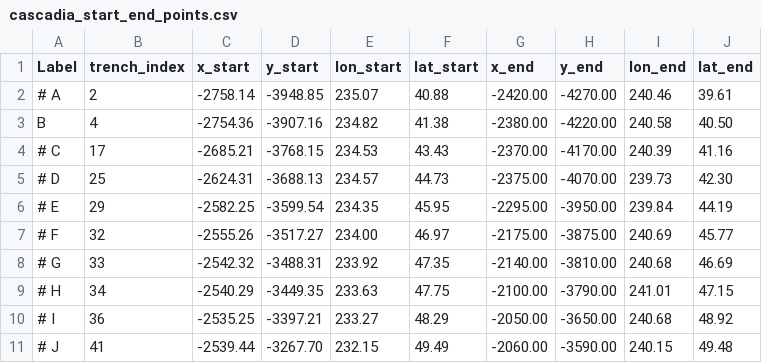
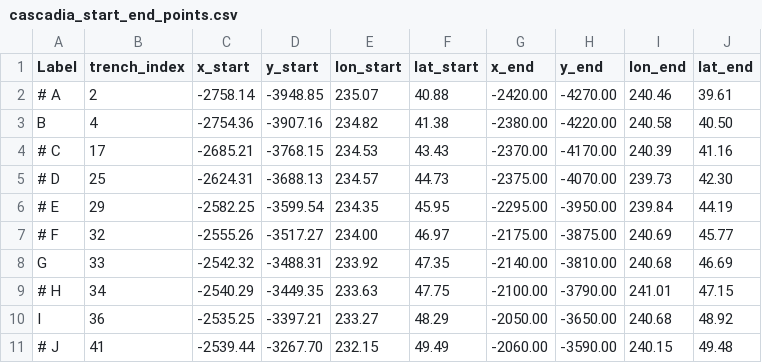
Before and after one commit to gabriellemhobson/SZ_2D_thermal_structure, a CSV file: generate_meshes/cascadia_start_end_points.csv, drawn as a sheet.

```diff
--- a/generate_meshes/cascadia_start_end_points.csv
+++ b/generate_meshes/cascadia_start_end_points.csv
@@ -7,5 +7,5 @@ B,4,-2754.36,-3907.16,234.82,41.38,-2380.00,-4220.00,240.58,40.50
 # F,32,-2555.26,-3517.27,234.00,46.97,-2175.00,-3875.00,240.69,45.77
-# G,33,-2542.32,-3488.31,233.92,47.35,-2140.00,-3810.00,240.68,46.69
+G,33,-2542.32,-3488.31,233.92,47.35,-2140.00,-3810.00,240.68,46.69
 # H,34,-2540.29,-3449.35,233.63,47.75,-2100.00,-3790.00,241.01,47.15
-# I,36,-2535.25,-3397.21,233.27,48.29,-2050.00,-3650.00,240.68,48.92
+I,36,-2535.25,-3397.21,233.27,48.29,-2050.00,-3650.00,240.68,48.92
 # J,41,-2539.44,-3267.70,232.15,49.49,-2060.00,-3590.00,240.15,49.48
```
Also changed, not shown: 1 other file.
